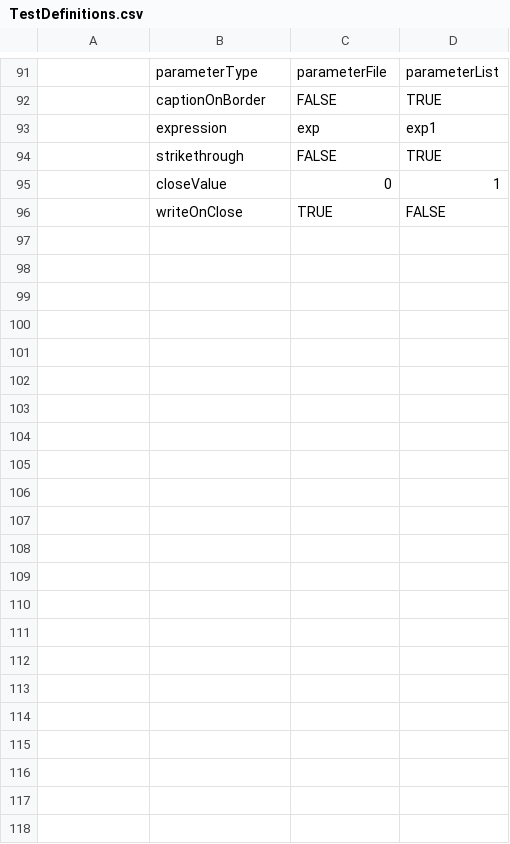
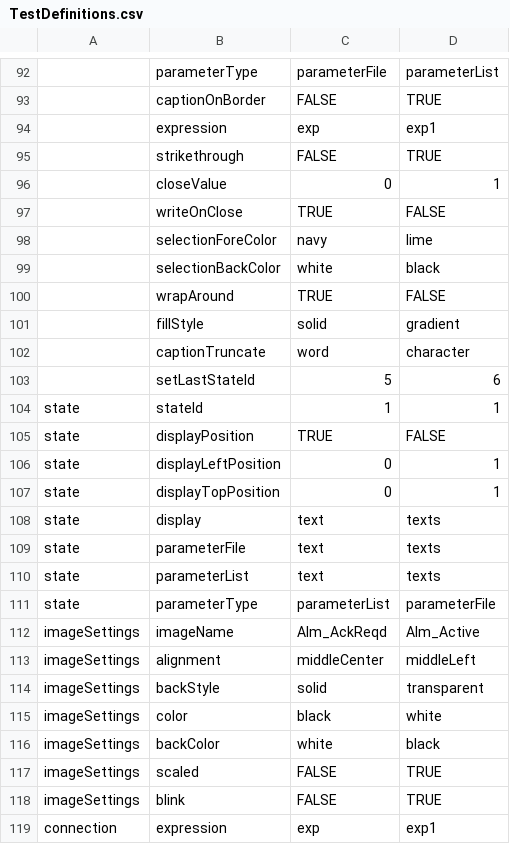
Before and after one commit to SyntaxisTaxsyn/TestCreateHelper, a CSV file: TestCreateHelper/Test Definitions/TestDefinitions.csv, drawn as a sheet; only a part is shown, gaps mark what is left out; the diff covers the shown part only; the diff names each change by its address in the sheet, - before the commit and + after, or states it on an @@ line.

Commit message:
Added support for objects with a subobject of type State who also contains a further sub object of caption

```diff
--- a/TestCreateHelper/Test Definitions/TestDefinitions.csv
+++ b/TestCreateHelper/Test Definitions/TestDefinitions.csv
+row 98:  | selectionForeColor | navy | lime
+row 99:  | selectionBackColor | white | black
+row 100:  | wrapAround | TRUE | FALSE
+row 101:  | fillStyle | solid | gradient
+row 102:  | captionTruncate | word | character
+row 103:  | setLastStateId | 5 | 6
+row 104: state | stateId | 1 | 1
+row 105: state | displayPosition | TRUE | FALSE
+row 106: state | displayLeftPosition | 0 | 1
+row 107: state | displayTopPosition | 0 | 1
+row 108: state | display | text | texts
+row 109: state | parameterFile | text | texts
+row 110: state | parameterList | text | texts
+row 111: state | parameterType | parameterList | parameterFile
+row 112: imageSettings | imageName | Alm_AckReqd | Alm_Active
+row 113: imageSettings | alignment | middleCenter | middleLeft
+row 114: imageSettings | backStyle | solid | transparent
+row 115: imageSettings | color | black | white
+row 116: imageSettings | backColor | white | black
+row 117: imageSettings | scaled | FALSE | TRUE
+row 118: imageSettings | blink | FALSE | TRUE
+row 119: connection | expression | exp | exp1
```
Also changed, not shown: 1 added row and 2 edited cells elsewhere in this file, 1 other file.
